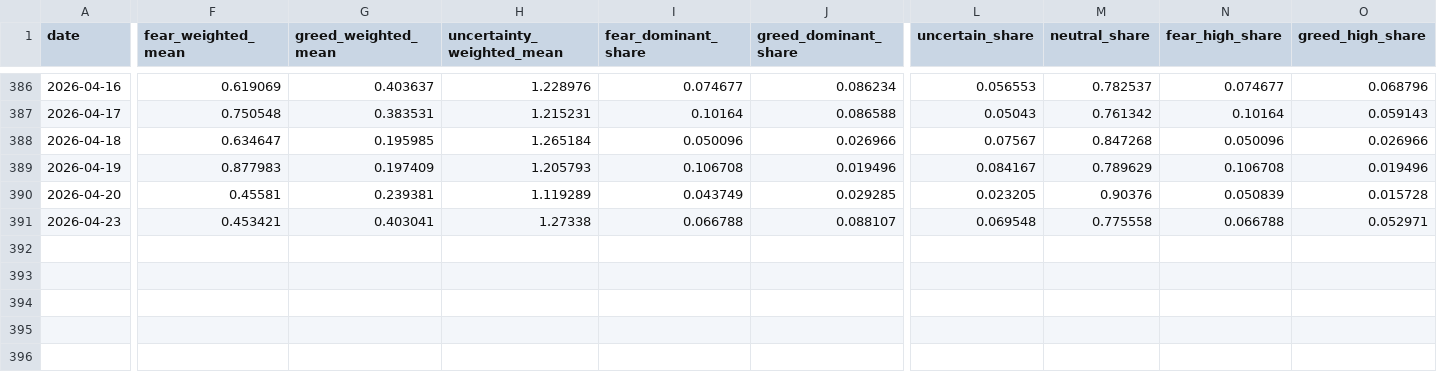
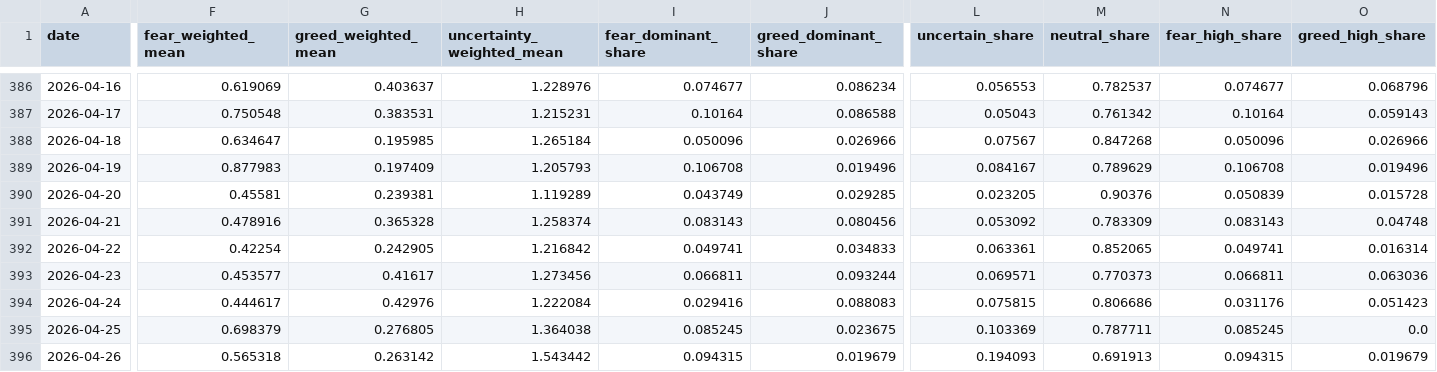
Before and after one commit to Rlearnchan/buykings, a CSV file: projects/wepoll-panic/state/appended_stance.csv, drawn as a sheet; only a part is shown, gaps mark what is left out; addresses are those after the commit; rows hold the shown columns only; the diff covers the shown part only; the diff names each change by its address in the sheet, - before the commit and + after, or states it on an @@ line.

```diff
--- a/projects/wepoll-panic/state/appended_stance.csv
+++ b/projects/wepoll-panic/state/appended_stance.csv
+row 391: 2026-04-21 | 0.478916 | 0.365328 | 1.258374 | 0.083143 | 0.080456 | 0.053092 | 0.783309 | 0.083143 | 0.04748
+row 392: 2026-04-22 | 0.42254 | 0.242905 | 1.216842 | 0.049741 | 0.034833 | 0.063361 | 0.852065 | 0.049741 | 0.016314
-F393 (fear_weighted_mean): 0.453421
+F393 (fear_weighted_mean): 0.453577
-G393 (greed_weighted_mean): 0.403041
+G393 (greed_weighted_mean): 0.41617
-H393 (uncertainty_weighted_mean): 1.27338
+H393 (uncertainty_weighted_mean): 1.273456
-I393 (fear_dominant_share): 0.066788
+I393 (fear_dominant_share): 0.066811
-J393 (greed_dominant_share): 0.088107
+J393 (greed_dominant_share): 0.093244
-L393 (uncertain_share): 0.069548
+L393 (uncertain_share): 0.069571
-M393 (neutral_share): 0.775558
+M393 (neutral_share): 0.770373
-N393 (fear_high_share): 0.066788
+N393 (fear_high_share): 0.066811
-O393 (greed_high_share): 0.052971
+O393 (greed_high_share): 0.063036
+row 394: 2026-04-24 | 0.444617 | 0.42976 | 1.222084 | 0.029416 | 0.088083 | 0.075815 | 0.806686 | 0.031176 | 0.051423
+row 395: 2026-04-25 | 0.698379 | 0.276805 | 1.364038 | 0.085245 | 0.023675 | 0.103369 | 0.787711 | 0.085245 | 0.0
+row 396: 2026-04-26 | 0.565318 | 0.263142 | 1.543442 | 0.094315 | 0.019679 | 0.194093 | 0.691913 | 0.094315 | 0.019679
```
Also changed, not shown: 9 edited cells elsewhere in this file, projects/wepoll-panic/prepared/dw_weekly_bubble_latest_week.csv, projects/wepoll-panic/prepared/dw_weekly_bubble_latest_week_2026-04-20.csv, 14 other files.
